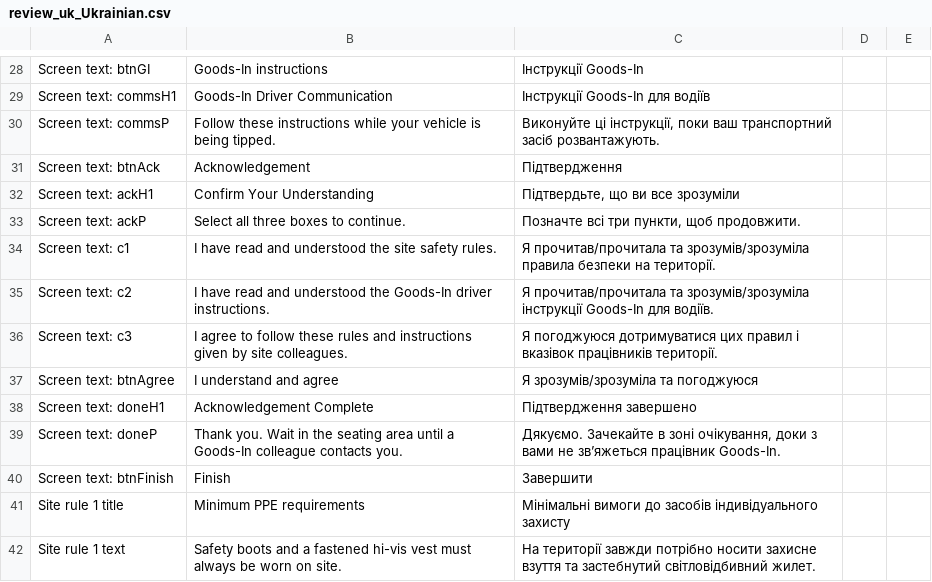
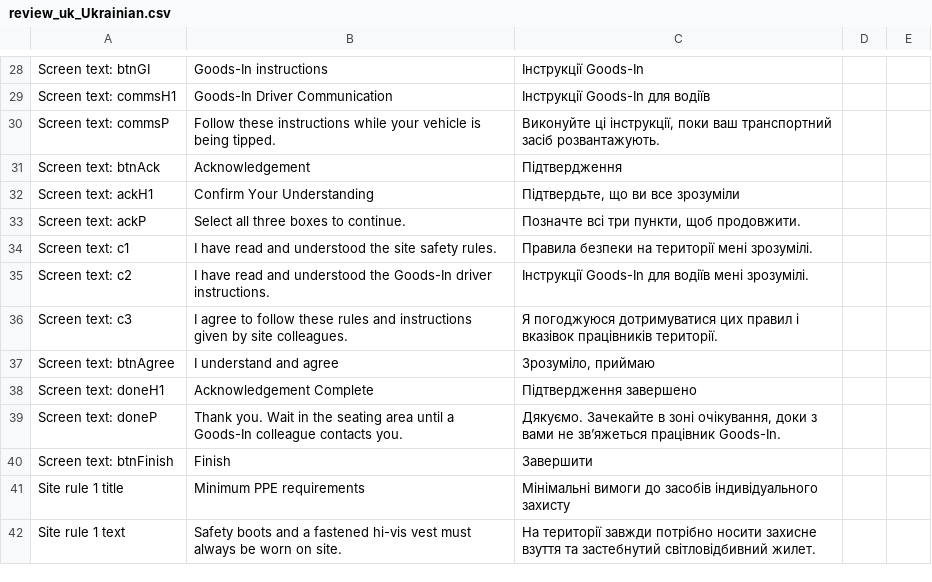
Before and after one commit to b-and-q-goodsin/Driver-Safety-Guide, a CSV file: review_uk_Ukrainian.csv, drawn as a sheet; only a part is shown, gaps mark what is left out.

```diff
--- a/review_uk_Ukrainian.csv
+++ b/review_uk_Ukrainian.csv
@@ -33,6 +33,6 @@ Screen text: ackH1,Confirm Your Understanding,"Підтвердьте, що ви
 Screen text: ackP,Select all three boxes to continue.,"Позначте всі три пункти, щоб продовжити.",,
-Screen text: c1,I have read and understood the site safety rules.,Я прочитав/прочитала та зрозумів/зрозуміла правила безпеки на території.,,
-Screen text: c2,I have read and understood the Goods-In driver instructions.,Я прочитав/прочитала та зрозумів/зрозуміла інструкції Goods-In для водіїв.,,
+Screen text: c1,I have read and understood the site safety rules.,Правила безпеки на території мені зрозумілі.,,
+Screen text: c2,I have read and understood the Goods-In driver instructions.,Інструкції Goods-In для водіїв мені зрозумілі.,,
 Screen text: c3,I agree to follow these rules and instructions given by site colleagues.,Я погоджуюся дотримуватися цих правил і вказівок працівників території.,,
-Screen text: btnAgree,I understand and agree,Я зрозумів/зрозуміла та погоджуюся,,
+Screen text: btnAgree,I understand and agree,"Зрозуміло, приймаю",,
 Screen text: doneH1,Acknowledgement Complete,Підтвердження завершено,,
```
Also changed, not shown: audio-scripts.csv, review_bg_Bulgarian.csv, 9 other files.
